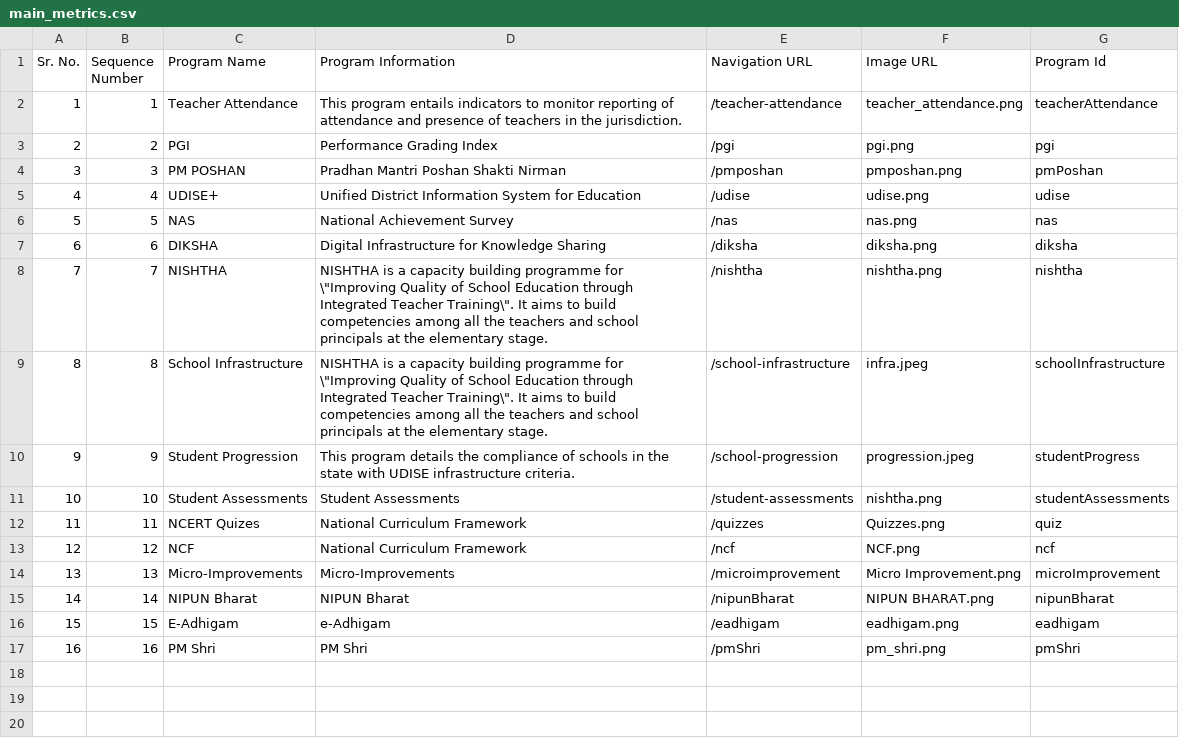
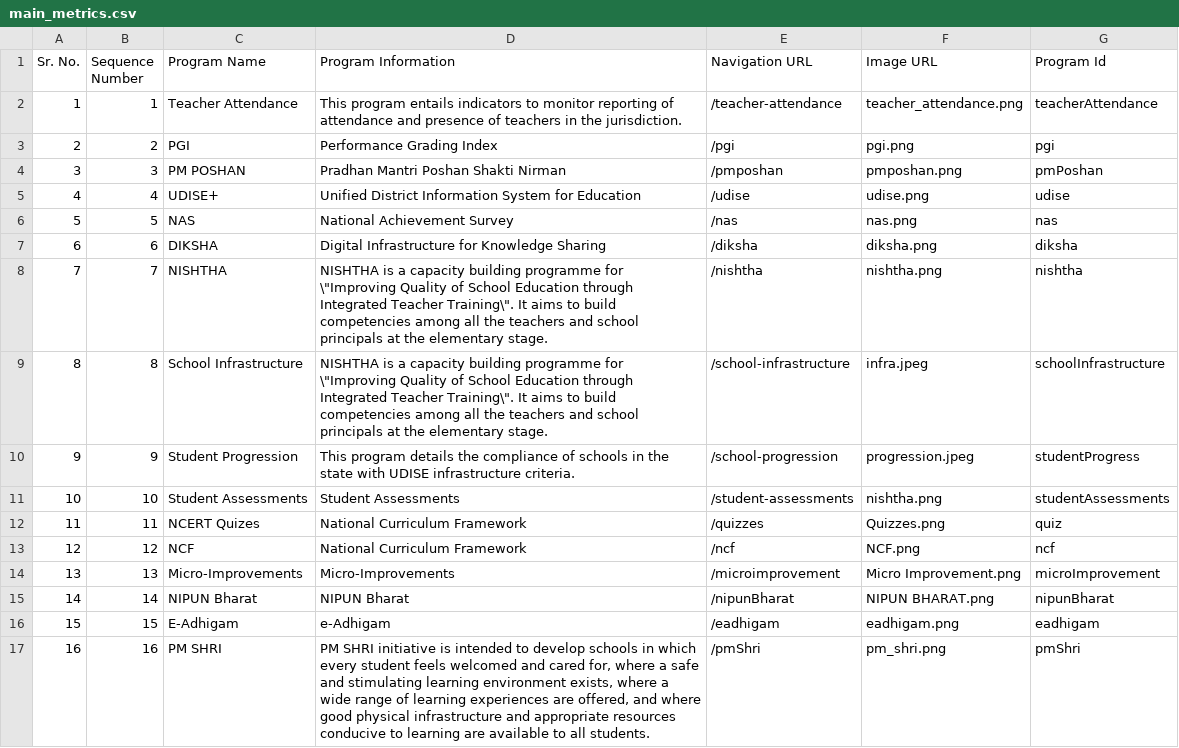
Before and after one commit to dicdiksha/cQube-query-builder, a CSV file: main_metrics.csv, drawn as a sheet.

Commit message:
PM shri logo and description details are added

```diff
--- a/main_metrics.csv
+++ b/main_metrics.csv
@@ -16,2 +16,2 @@ Sr. No.,Sequence Number,Program Name,Program Information,Navigation URL,Image UR
 15,15,E-Adhigam,e-Adhigam,/eadhigam,eadhigam.png,eadhigam
-16,16,PM Shri,PM Shri,/pmShri,pm_shri.png,pmShri
+16,16,PM SHRI,"PM SHRI initiative is intended to develop schools in which every student feels welcomed and cared for, where a safe and stimulating learning environment exists, where a wide range of learning experiences are offered, and where good physical infrastructure and appropriate resources conducive to learning are available to all students.",/pmShri,pm_shri.png,pmShri
```
